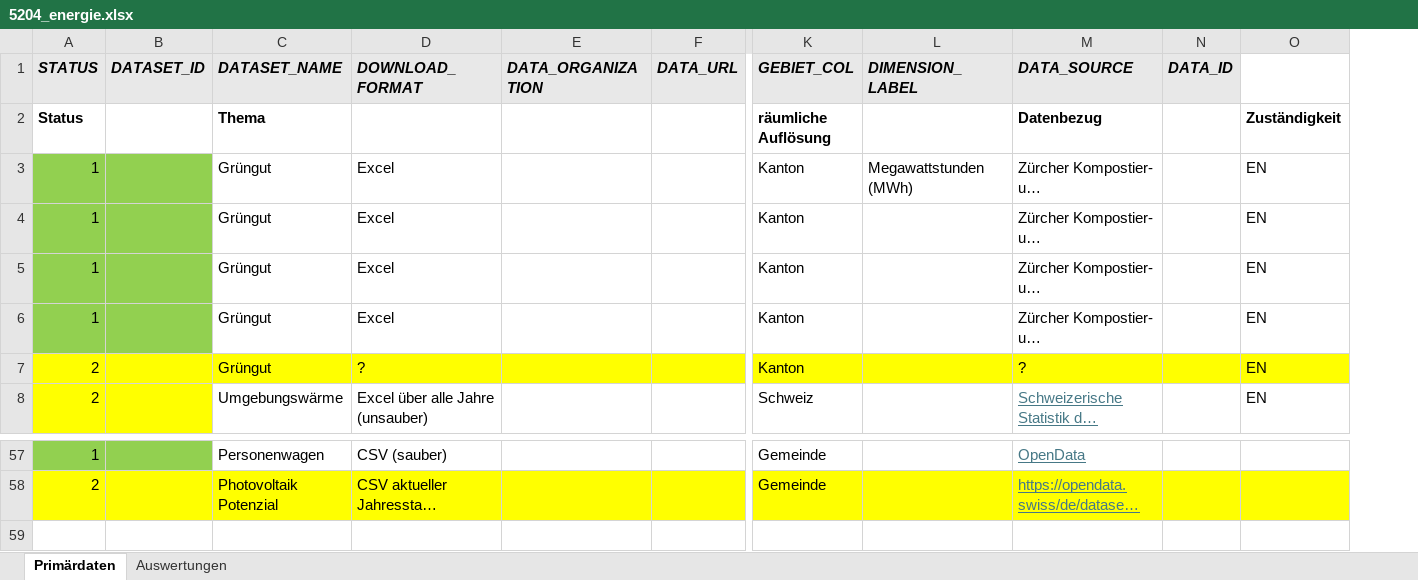
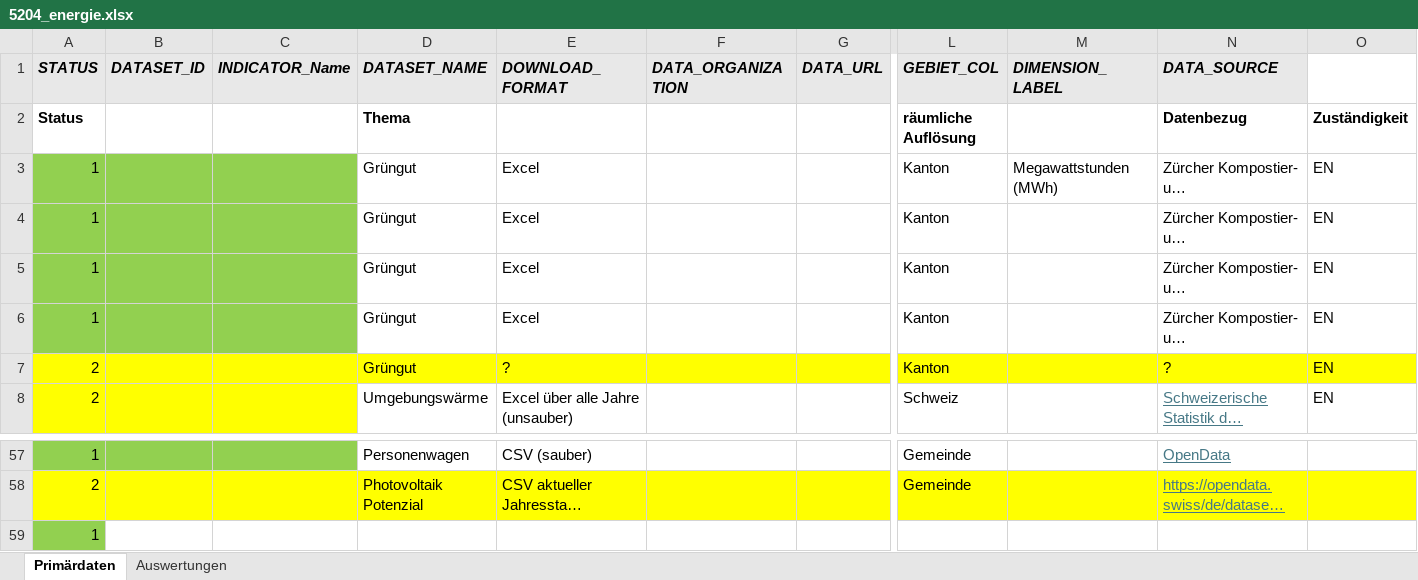
Before and after one commit to awelZH/energy, an Excel workbook: 5204_energie.xlsx, sheet Primärdaten, drawn as a sheet; only a part is shown, gaps mark what is left out; long unchanged cells end in …; values as stored, in another font and other column widths than the file's, no borders; removed rows and columns are numbered as before the commit, all else as after; rows hold the shown columns only; the diff names each change by its address in the sheet, - before the commit and + after, or states it on an @@ line.

Commit message:
Add files via upload

```diff
--- a/5204_energie.xlsx (sheet Primärdaten)
+++ b/5204_energie.xlsx (sheet Primärdaten)
+column C (INDICATOR_Name), empty
-column N (DATA_ID), empty
+row 59: 1
```
